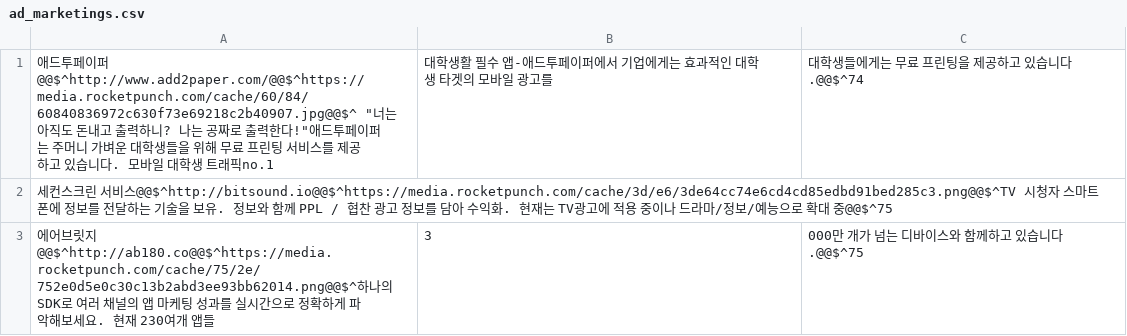
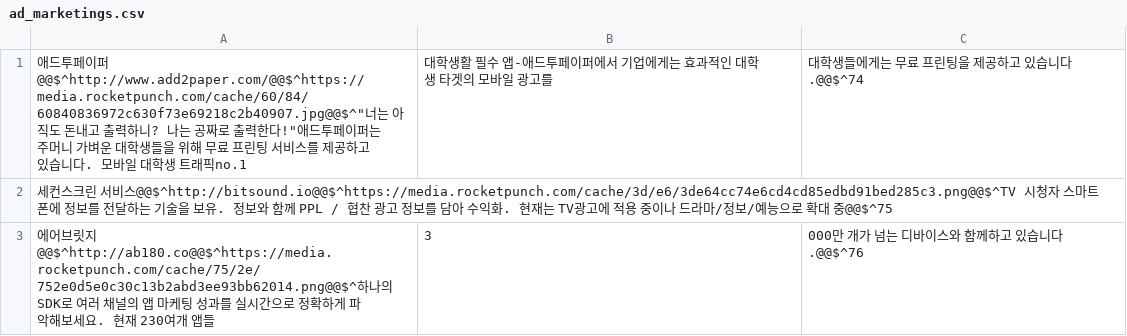
Before and after one commit to ptytoo/stacker_mulcam, a CSV file: seed_data_service/ad_marketings.csv, drawn as a sheet.

Commit message:
modify data_service_stack

```diff
--- a/seed_data_service/ad_marketings.csv
+++ b/seed_data_service/ad_marketings.csv
@@ -1,3 +1,3 @@
-애드투페이퍼@@$^http://www.add2paper.com/@@$^https://media.rocketpunch.com/cache/60/84/60840836972c630f73e69218c2b40907.jpg@@$^					"너는 아직도 돈내고 출력하니? 나는 공짜로 출력한다!"애드투페이퍼는 주머니 가벼운 대학생들을 위해 무료 프린팅 서비스를 제공하고 있습니다. 모바일 대학생 트래픽no.1, 대학생활 필수 앱-애드투페이퍼에서 기업에게는 효과적인 대학생 타겟의 모바일 광고를, 대학생들에게는 무료 프린팅을 제공하고 있습니다.@@$^74
+애드투페이퍼@@$^http://www.add2paper.com/@@$^https://media.rocketpunch.com/cache/60/84/60840836972c630f73e69218c2b40907.jpg@@$^"너는 아직도 돈내고 출력하니? 나는 공짜로 출력한다!"애드투페이퍼는 주머니 가벼운 대학생들을 위해 무료 프린팅 서비스를 제공하고 있습니다. 모바일 대학생 트래픽no.1, 대학생활 필수 앱-애드투페이퍼에서 기업에게는 효과적인 대학생 타겟의 모바일 광고를, 대학생들에게는 무료 프린팅을 제공하고 있습니다.@@$^74
 세컨스크린 서비스@@$^http://bitsound.io@@$^https://media.rocketpunch.com/cache/3d/e6/3de64cc74e6cd4cd85edbd91bed285c3.png@@$^TV 시청자 스마트폰에 정보를 전달하는 기술을 보유. 정보와 함께 PPL / 협찬 광고 정보를 담아 수익화. 현재는 TV광고에 적용 중이나 드라마/정보/예능으로 확대 중@@$^75
-에어브릿지@@$^http://ab180.co@@$^https://media.rocketpunch.com/cache/75/2e/752e0d5e0c30c13b2abd3ee93bb62014.png@@$^하나의 SDK로 여러 채널의 앱 마케팅 성과를 실시간으로 정확하게 파악해보세요. 현재 230여개 앱들, 3,000만 개가 넘는 디바이스와 함께하고 있습니다.@@$^75
+에어브릿지@@$^http://ab180.co@@$^https://media.rocketpunch.com/cache/75/2e/752e0d5e0c30c13b2abd3ee93bb62014.png@@$^하나의 SDK로 여러 채널의 앱 마케팅 성과를 실시간으로 정확하게 파악해보세요. 현재 230여개 앱들, 3,000만 개가 넘는 디바이스와 함께하고 있습니다.@@$^76
```
Also changed, not shown: 16 other files.
